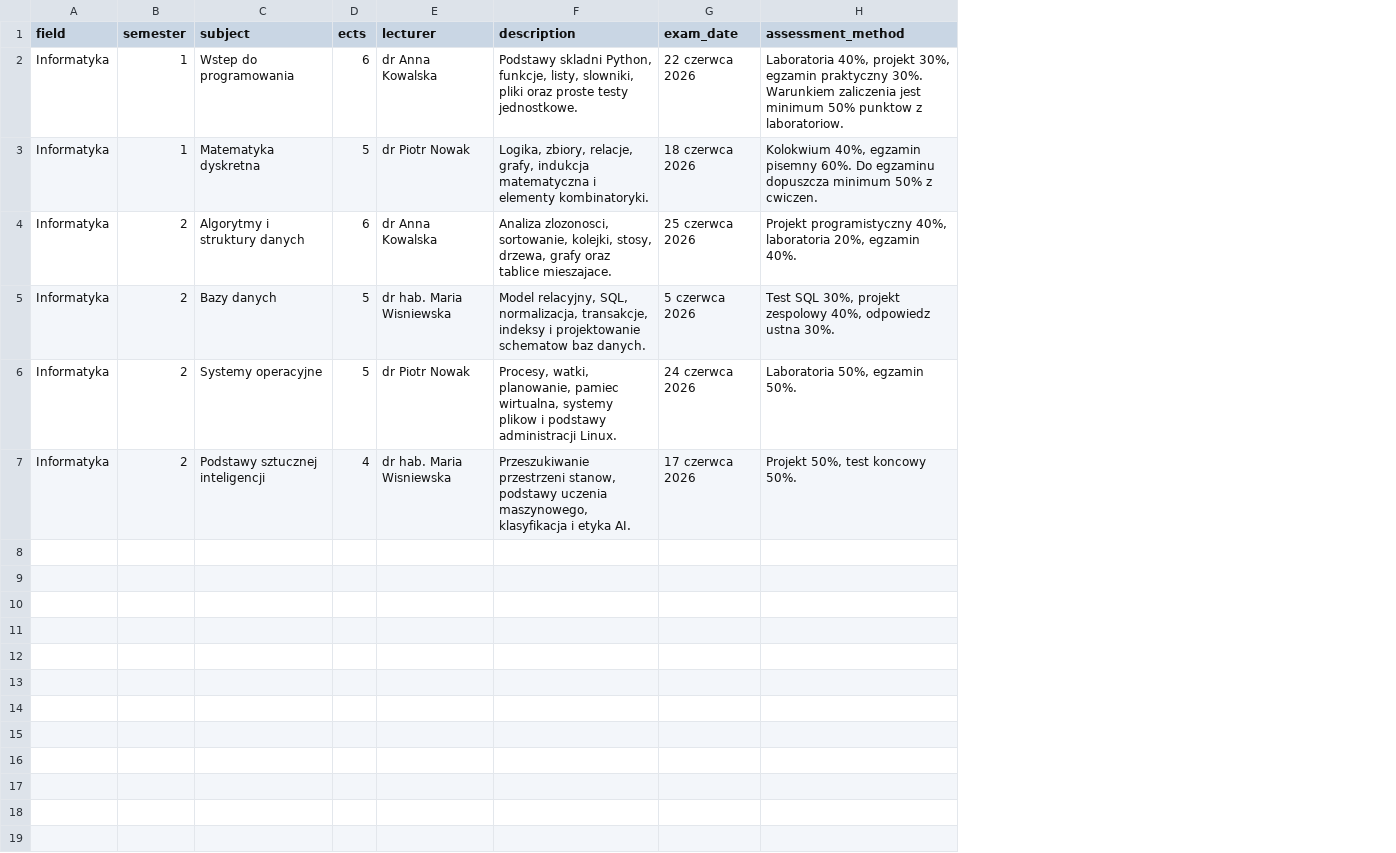
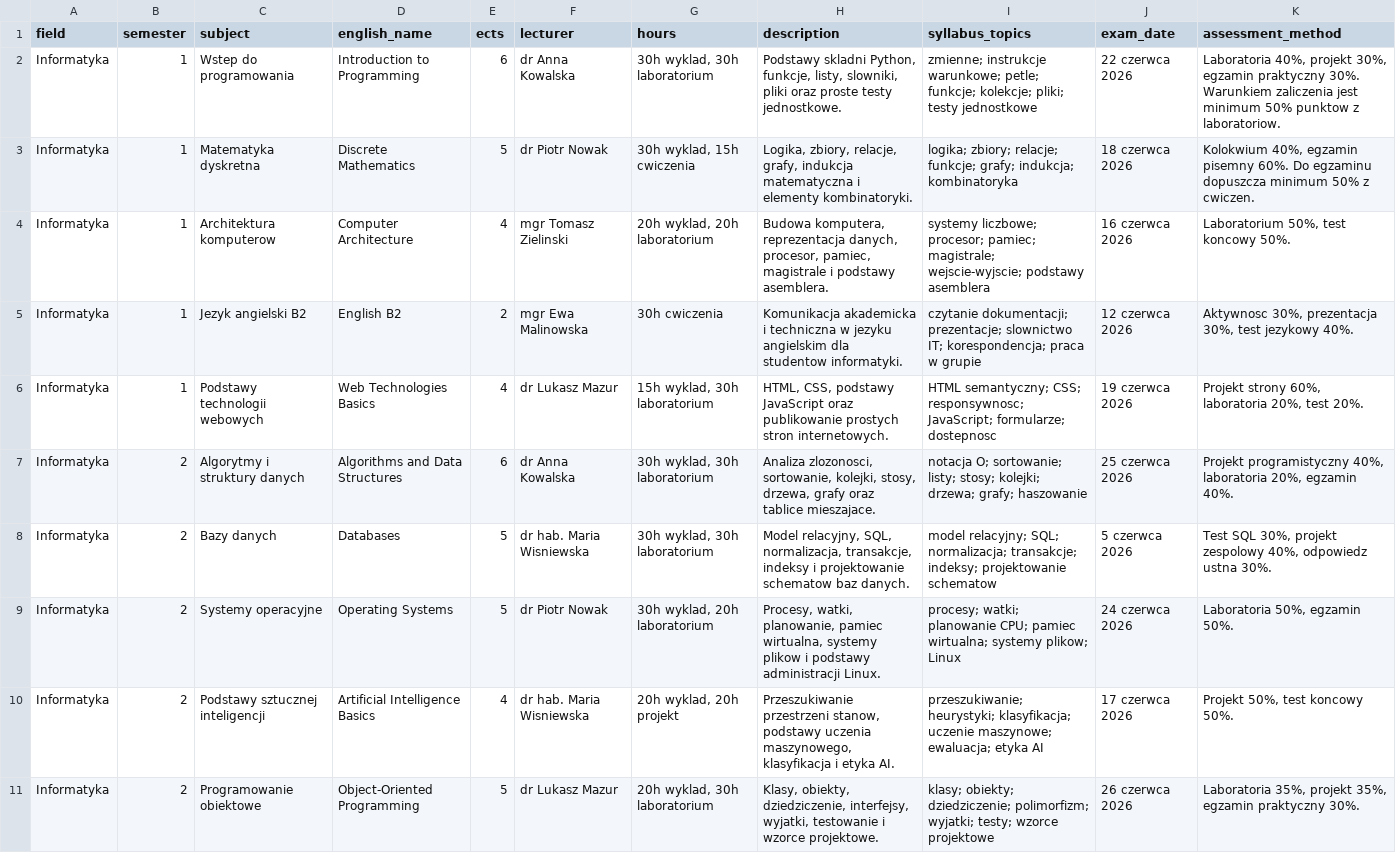
Before and after one commit to DrFlach/ChatBotLLM, a CSV file: data/raw/sample_sylabusy.csv, drawn as a sheet; only a part is shown; addresses are those after the commit; the diff covers the shown part only; the diff names each change by its address in the sheet, - before the commit and + after, or states it on an @@ line.

```diff
--- a/data/raw/sample_sylabusy.csv
+++ b/data/raw/sample_sylabusy.csv
+column D (english_name), rows 2-3: Introduction to Programming | Discrete Mathematics; rows 7-10: Algorithms and Data Structures | Databases | Operating Systems | Artificial Intelligence Basics
+column G (hours), rows 2-3: 30h wyklad, 30h laboratorium | 30h wyklad, 15h cwiczenia; rows 7-10: 30h wyklad, 30h laboratorium | 30h wyklad, 30h laboratorium | 30h wyklad, 20h laboratorium | 20h wyklad, 20h projekt
+column I (syllabus_topics), rows 2-3: zmienne; instrukcje warunkowe; petle; funkcje; kolekcje; pliki; testy jednostkowe | logika; zbiory; relacje; funkcje; grafy; indukcja; kombinatoryka; rows 7-10: notacja O; sortowanie; listy; stosy; kolejki; drzewa; grafy; haszowanie | model relacyjny; SQL; normalizacja; transakcje; indeksy; projektowanie schematow | procesy; watki; planowanie CPU; pamiec wirtualna; systemy plikow; Linux | przeszukiwanie; heurystyki; klasyfikacja; uczenie maszynowe; ewaluacja; etyka AI
+row 4: Informatyka | 1 | Architektura komputerow | Computer Architecture | 4 | mgr Tomasz Zielinski | 20h wyklad, 20h laboratorium | Budowa komputera, reprezentacja danych, procesor, pamiec, magistrale i podstawy asemblera. | systemy liczbowe; procesor; pamiec; magistrale; wejscie-wyjscie; podstawy asemblera | 16 czerwca 2026 | Laboratorium 50%, test koncowy 50%.
+row 5: Informatyka | 1 | Jezyk angielski B2 | English B2 | 2 | mgr Ewa Malinowska | 30h cwiczenia | Komunikacja akademicka i techniczna w jezyku angielskim dla studentow informatyki. | czytanie dokumentacji; prezentacje; slownictwo IT; korespondencja; praca w grupie | 12 czerwca 2026 | Aktywnosc 30%, prezentacja 30%, test jezykowy 40%.
+row 6: Informatyka | 1 | Podstawy technologii webowych | Web Technologies Basics | 4 | dr Lukasz Mazur | 15h wyklad, 30h laboratorium | HTML, CSS, podstawy JavaScript oraz publikowanie prostych stron internetowych. | HTML semantyczny; CSS; responsywnosc; JavaScript; formularze; dostepnosc | 19 czerwca 2026 | Projekt strony 60%, laboratoria 20%, test 20%.
+row 11: Informatyka | 2 | Programowanie obiektowe | Object-Oriented Programming | 5 | dr Lukasz Mazur | 20h wyklad, 30h laboratorium | Klasy, obiekty, dziedziczenie, interfejsy, wyjatki, testowanie i wzorce projektowe. | klasy; obiekty; dziedziczenie; polimorfizm; wyjatki; testy; wzorce projektowe | 26 czerwca 2026 | Laboratoria 35%, projekt 35%, egzamin praktyczny 30%.
```
Also changed, not shown: 10 added rows elsewhere in this file, 12 other files.
